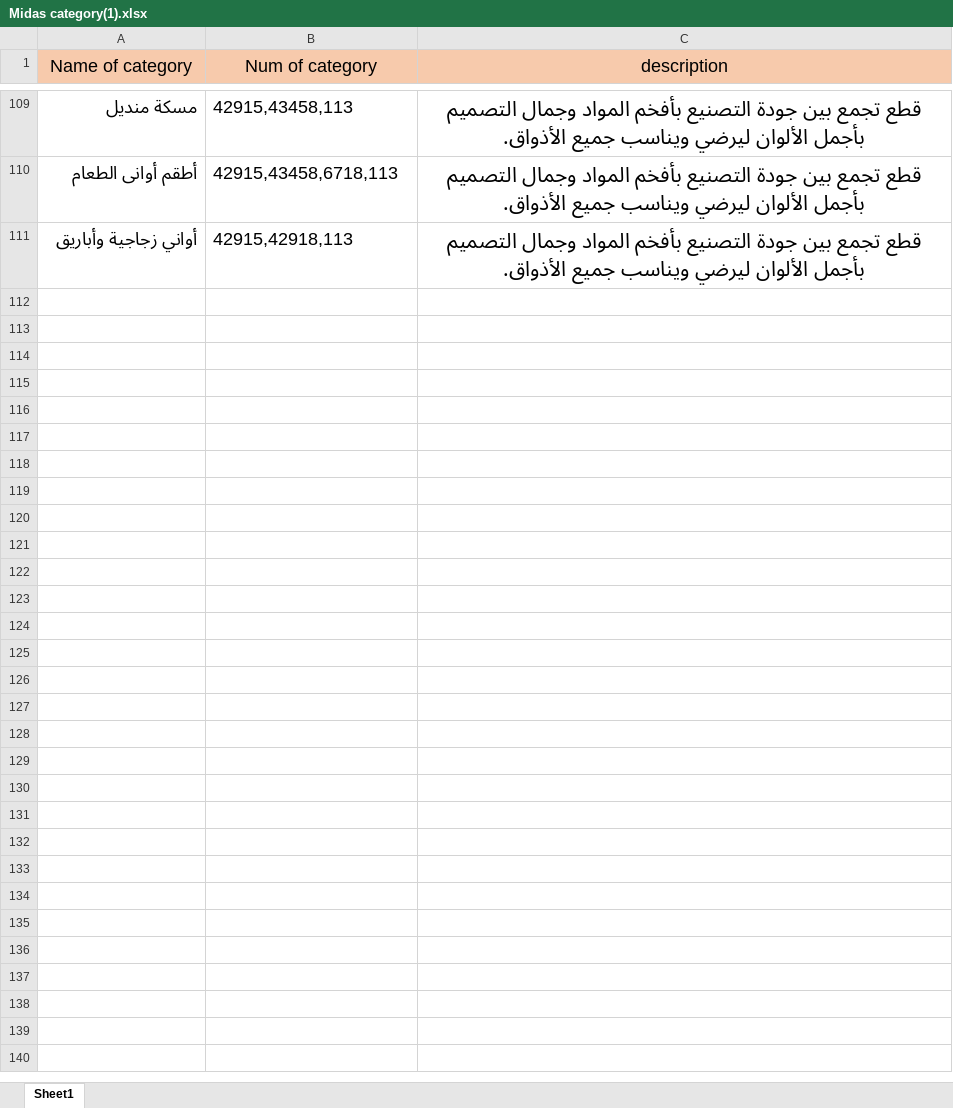
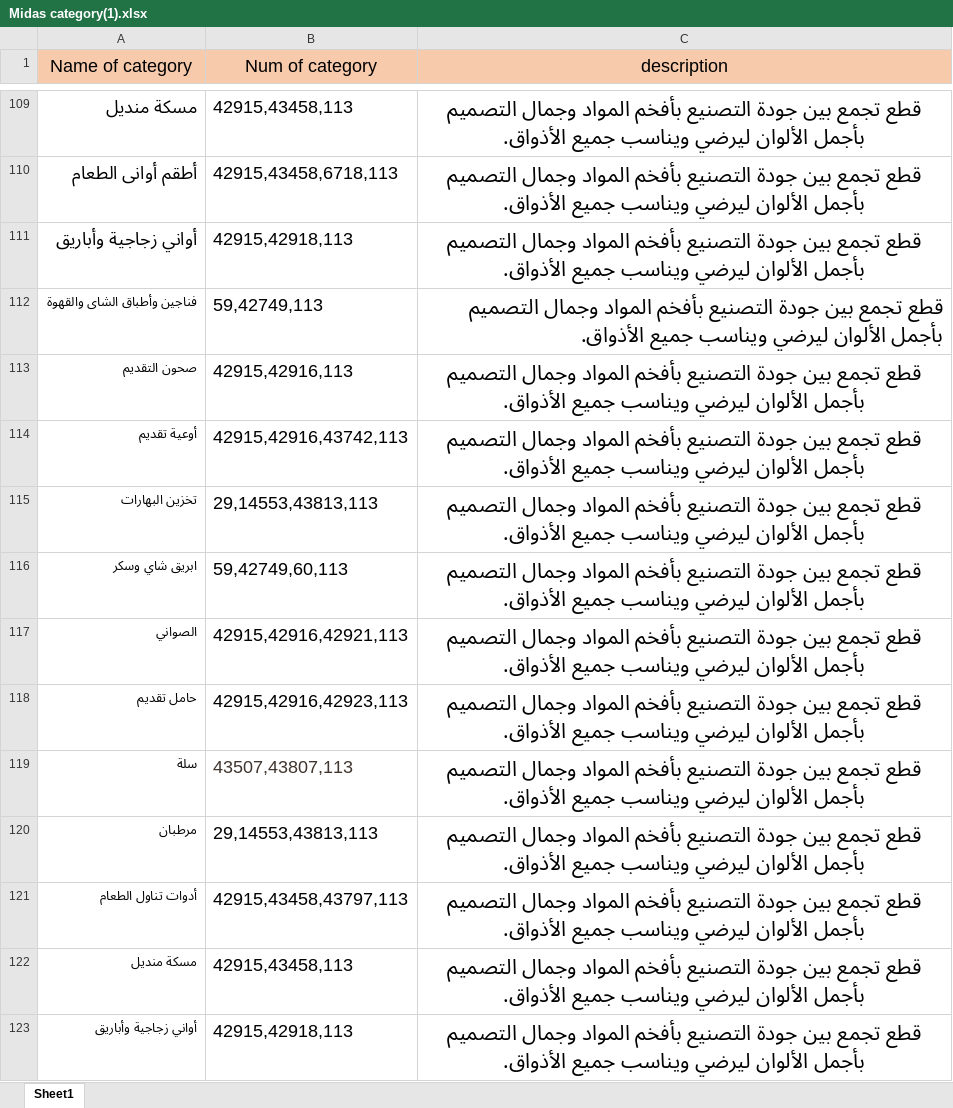
Before and after one commit to wafistos1/Scraping_data, an Excel workbook: Scraping_Midas/update midas/categories/Midas category(1).xlsx, sheet Sheet1, drawn as a sheet; only a part is shown, gaps mark what is left out; values as stored, in another font and other column widths than the file's, no borders; the diff names each change by its address in the sheet, - before the commit and + after, or states it on an @@ line.

```diff
--- a/Scraping_Midas/update midas/categories/Midas category(1).xlsx (sheet Sheet1)
+++ b/Scraping_Midas/update midas/categories/Midas category(1).xlsx (sheet Sheet1)
+row 112: فناجين وأطباق الشاى والقهوة | 59,42749,113 | قطع تجمع بين جودة التصنيع بأفخم المواد وجمال التصميم بأجمل الألوان ليرضي ويناسب جميع الأذواق.
+row 113: صحون التقديم | 42915,42916,113 | قطع تجمع بين جودة التصنيع بأفخم المواد وجمال التصميم بأجمل الألوان ليرضي ويناسب جميع الأذواق.
+row 114: أوعية تقديم | 42915,42916,43742,113 | قطع تجمع بين جودة التصنيع بأفخم المواد وجمال التصميم بأجمل الألوان ليرضي ويناسب جميع الأذواق.
+row 115: تخزين البهارات | 29,14553,43813,113 | قطع تجمع بين جودة التصنيع بأفخم المواد وجمال التصميم بأجمل الألوان ليرضي ويناسب جميع الأذواق.
+row 116: ابريق شاي وسكر | 59,42749,60,113 | قطع تجمع بين جودة التصنيع بأفخم المواد وجمال التصميم بأجمل الألوان ليرضي ويناسب جميع الأذواق.
+row 117: الصواني | 42915,42916,42921,113 | قطع تجمع بين جودة التصنيع بأفخم المواد وجمال التصميم بأجمل الألوان ليرضي ويناسب جميع الأذواق.
+row 118: حامل تقديم | 42915,42916,42923,113 | قطع تجمع بين جودة التصنيع بأفخم المواد وجمال التصميم بأجمل الألوان ليرضي ويناسب جميع الأذواق.
+row 119: سلة | 43507,43807,113 | قطع تجمع بين جودة التصنيع بأفخم المواد وجمال التصميم بأجمل الألوان ليرضي ويناسب جميع الأذواق.
+row 120: مرطبان | 29,14553,43813,113 | قطع تجمع بين جودة التصنيع بأفخم المواد وجمال التصميم بأجمل الألوان ليرضي ويناسب جميع الأذواق.
+row 121: أدوات تناول الطعام | 42915,43458,43797,113 | قطع تجمع بين جودة التصنيع بأفخم المواد وجمال التصميم بأجمل الألوان ليرضي ويناسب جميع الأذواق.
+row 122: مسكة منديل | 42915,43458,113 | قطع تجمع بين جودة التصنيع بأفخم المواد وجمال التصميم بأجمل الألوان ليرضي ويناسب جميع الأذواق.
+row 123: أواني زجاجية وأباريق | 42915,42918,113 | قطع تجمع بين جودة التصنيع بأفخم المواد وجمال التصميم بأجمل الألوان ليرضي ويناسب جميع الأذواق.
```
Also changed, not shown: 13 other files.
